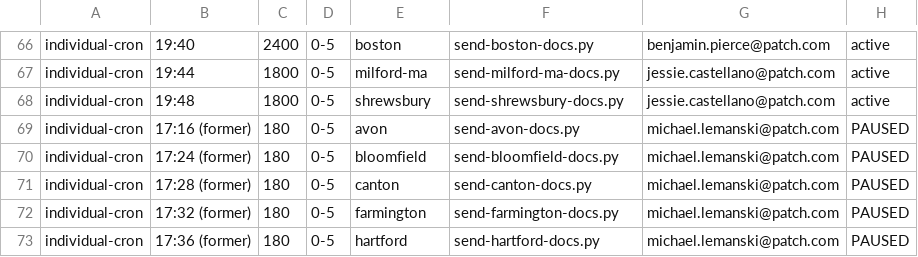
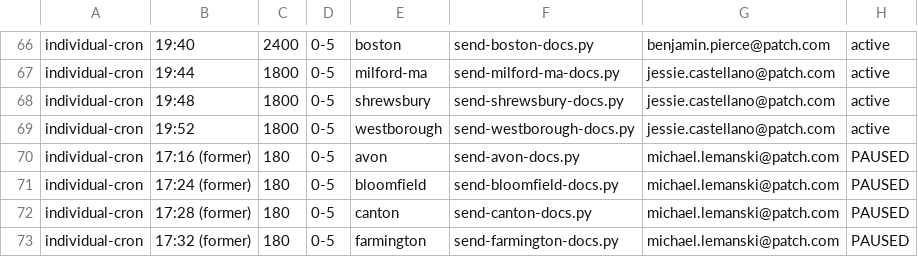
Before and after one commit to ElectricRoseStudio/AI-Journo-mooc-starter-kit, a CSV file: send-schedule-tightened.csv, drawn as a sheet; only a part is shown, gaps mark what is left out; the shorter side is filled out with more unchanged rows; the diff names each change by its address in the sheet, - before the commit and + after, or states it on an @@ line.

```diff
--- a/send-schedule-tightened.csv
+++ b/send-schedule-tightened.csv
+row 69: individual-cron | 19:52 | 1800 | 0-5 | westborough | send-westborough-docs.py | jessie.castellano@patch.com | active
```
Also changed, not shown: 2 other files.
